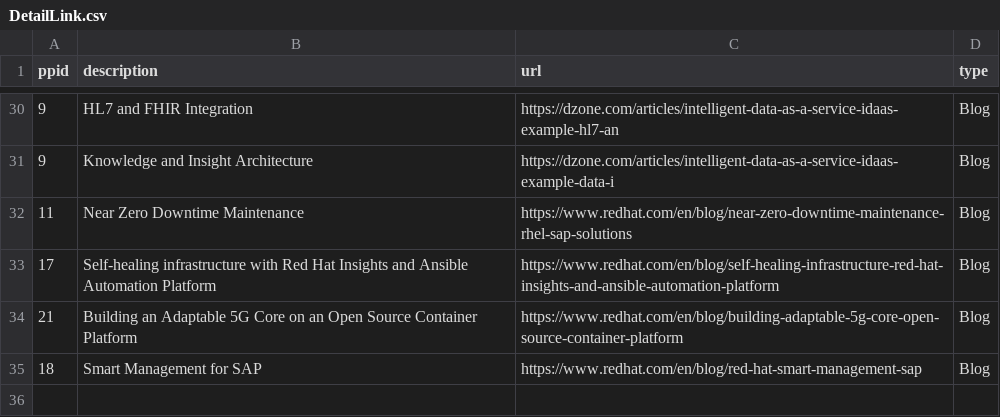
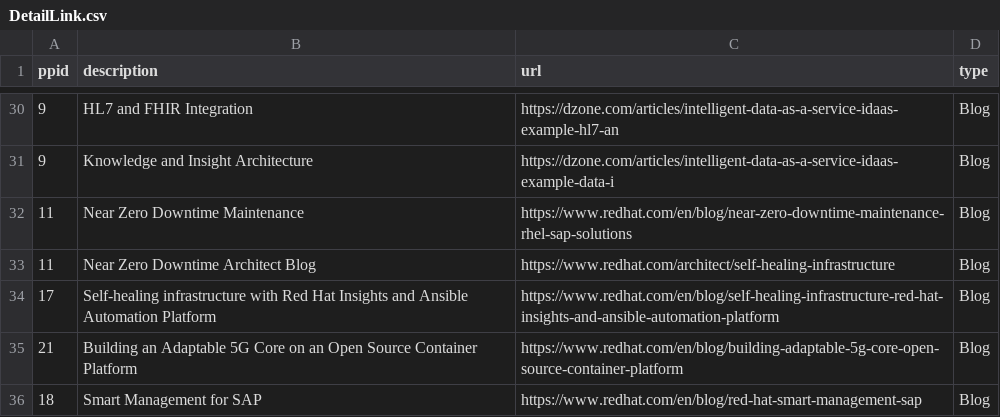
Before and after one commit to JackySu/SWENG-osspa-site, a CSV file: src/app/ArchitectureDetail/DetailLink.csv, drawn as a sheet; only a part is shown, gaps mark what is left out; the diff names each change by its address in the sheet, - before the commit and + after, or states it on an @@ line.

Commit message:
Update src/app/ArchitectureDetail/DetailLink.csv

```diff
--- a/src/app/ArchitectureDetail/DetailLink.csv
+++ b/src/app/ArchitectureDetail/DetailLink.csv
+row 33: 11 | Near Zero Downtime Architect Blog | https://www.redhat.com/architect/self-healing-infrastructure | Blog
```
